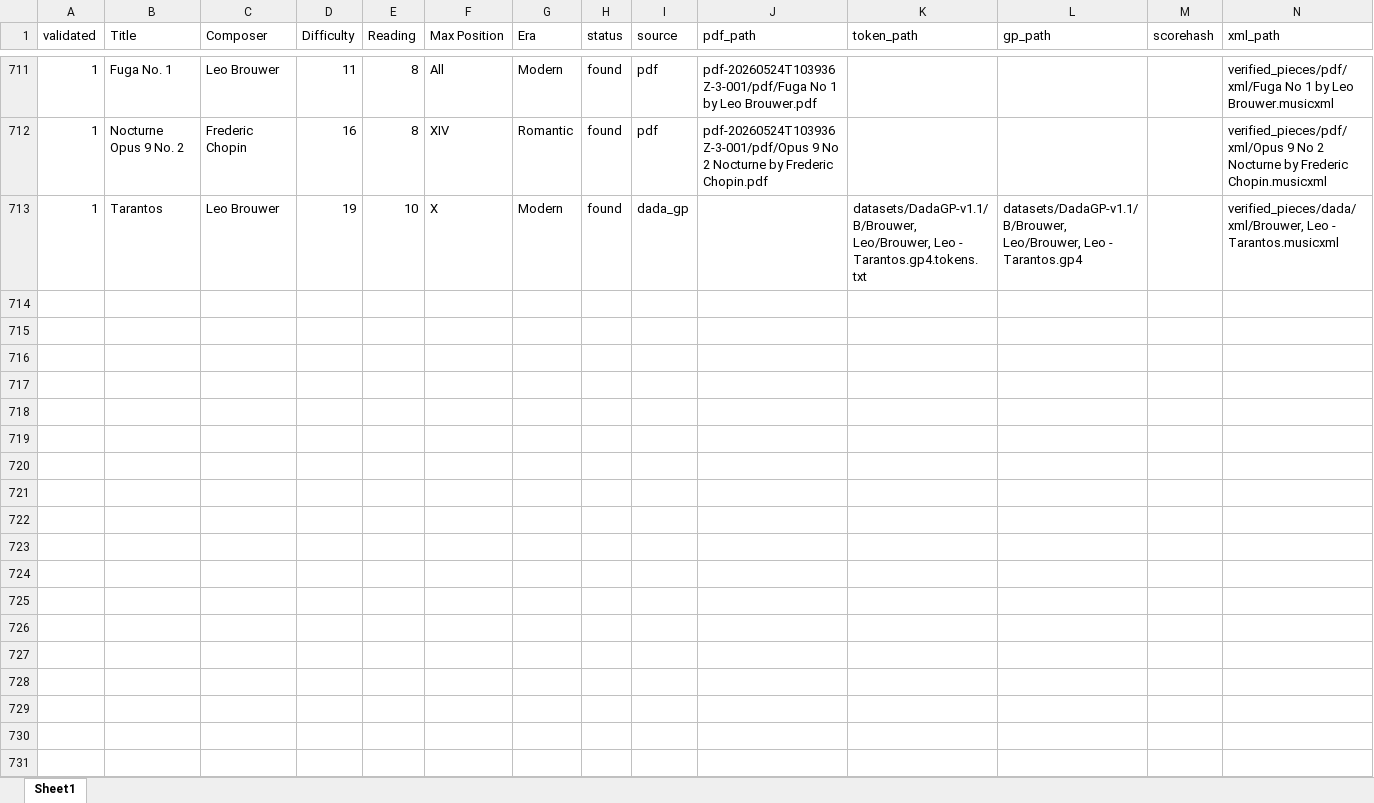
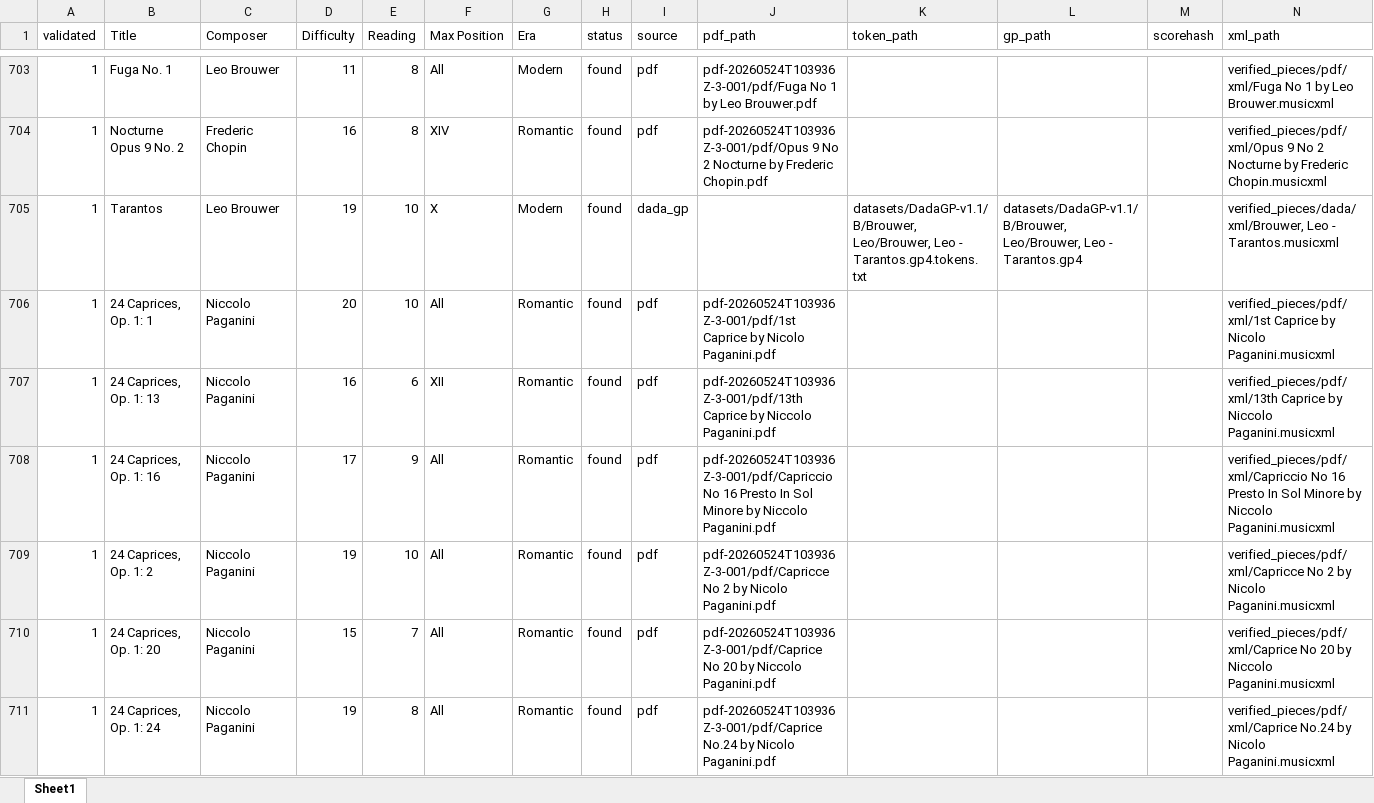
Before and after one commit to Aserhisham/rubricnet, an Excel workbook: data/verified pieces.xlsx, sheet Sheet1, drawn as a sheet; only a part is shown, gaps mark what is left out; values as stored, in another font and other column widths than the file's, no borders; rows hold the shown columns only; the diff covers the shown part only; the diff names each change by its address in the sheet, - before the commit and + after, or states it on an @@ line.

```diff
--- a/data/verified pieces.xlsx (sheet Sheet1)
+++ b/data/verified pieces.xlsx (sheet Sheet1)
+row 706: 1 | 24 Caprices, Op. 1: 1 | Niccolo Paganini | 20 | 10 | All | Romantic | found | pdf | pdf-20260524T103936Z-3-001/pdf/1st Caprice by Nicolo Paganini.pdf |  |  |  | verified_pieces/pdf/xml/1st Caprice by Nicolo Paganini.musicxml
+row 707: 1 | 24 Caprices, Op. 1: 13 | Niccolo Paganini | 16 | 6 | XII | Romantic | found | pdf | pdf-20260524T103936Z-3-001/pdf/13th Caprice by Niccolo Paganini.pdf |  |  |  | verified_pieces/pdf/xml/13th Caprice by Niccolo Paganini.musicxml
+row 708: 1 | 24 Caprices, Op. 1: 16 | Niccolo Paganini | 17 | 9 | All | Romantic | found | pdf | pdf-20260524T103936Z-3-001/pdf/Capriccio No 16 Presto In Sol Minore by Niccolo Paganini.pdf |  |  |  | verified_pieces/pdf/xml/Capriccio No 16 Presto In Sol Minore by Niccolo Paganini.musicxml
+row 709: 1 | 24 Caprices, Op. 1: 2 | Niccolo Paganini | 19 | 10 | All | Romantic | found | pdf | pdf-20260524T103936Z-3-001/pdf/Capricce No 2 by Nicolo Paganini.pdf |  |  |  | verified_pieces/pdf/xml/Capricce No 2 by Nicolo Paganini.musicxml
+row 710: 1 | 24 Caprices, Op. 1: 20 | Niccolo Paganini | 15 | 7 | All | Romantic | found | pdf | pdf-20260524T103936Z-3-001/pdf/Caprice No 20 by Niccolo Paganini.pdf |  |  |  | verified_pieces/pdf/xml/Caprice No 20 by Niccolo Paganini.musicxml
+row 711: 1 | 24 Caprices, Op. 1: 24 | Niccolo Paganini | 19 | 8 | All | Romantic | found | pdf | pdf-20260524T103936Z-3-001/pdf/Caprice No.24 by Nicolo Paganini.pdf |  |  |  | verified_pieces/pdf/xml/Caprice No.24 by Nicolo Paganini.musicxml
```
Also changed, not shown: 6 added rows, 8 removed rows and 2 edited cells elsewhere in this sheet, 13 other files.
